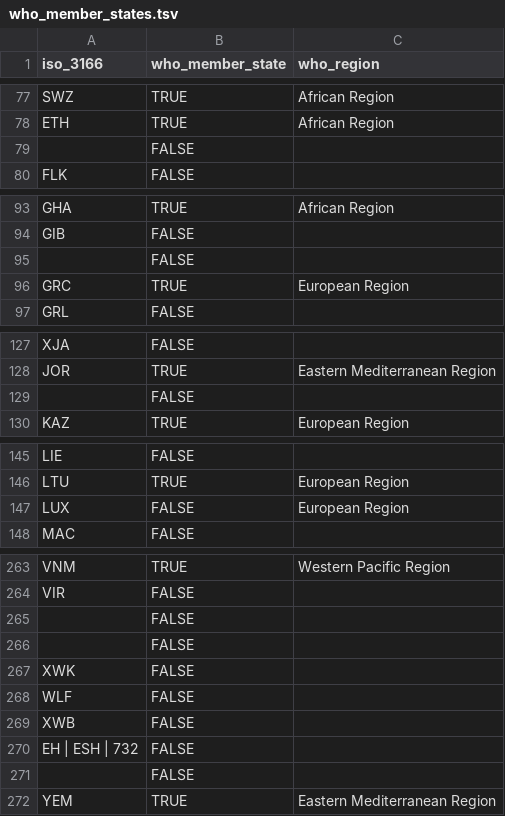
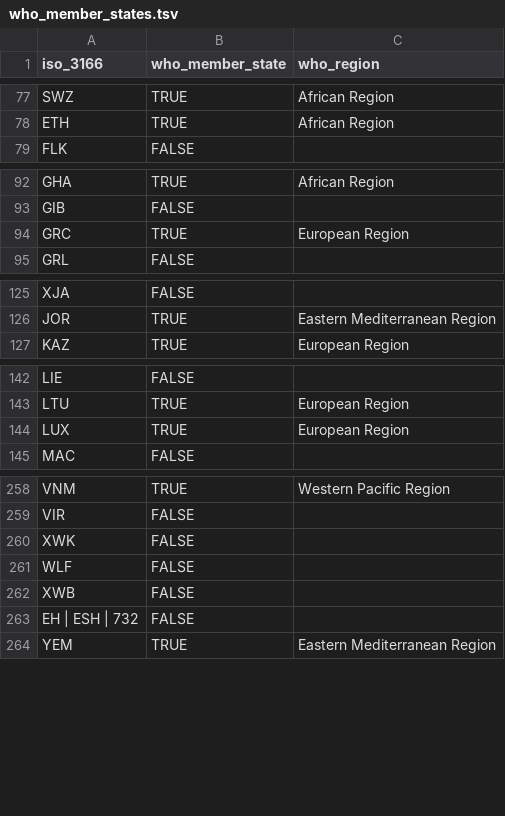
Before and after one commit to cghss/IHR-costing, a TSV file: data/generate-country-data/inputs/who/who_member_states.tsv, drawn as a sheet; only a part is shown, gaps mark what is left out; the diff covers the shown part only.

Commit message:
add NAPHS date information, specify LUX as WHO member state

```diff
--- a/data/generate-country-data/inputs/who/who_member_states.tsv
+++ b/data/generate-country-data/inputs/who/who_member_states.tsv
@@ -78,3 +78,2 @@ SWZ	TRUE	African Region
 ETH	TRUE	African Region
-	FALSE	
 FLK	FALSE	
@@ -94,3 +93,2 @@ GHA	TRUE	African Region
 GIB	FALSE	
-	FALSE	
 GRC	TRUE	European Region
@@ -128,3 +126,2 @@ XJA	FALSE
 JOR	TRUE	Eastern Mediterranean Region
-	FALSE	
 KAZ	TRUE	European Region
@@ -146,3 +143,3 @@ LIE	FALSE
 LTU	TRUE	European Region
-LUX	FALSE	European Region
+LUX	TRUE	European Region
 MAC	FALSE	
@@ -264,4 +259,2 @@ VNM	TRUE	Western Pacific Region
 VIR	FALSE	
-	FALSE	
-	FALSE	
 XWK	FALSE	
@@ -270,3 +263,2 @@ XWB	FALSE
 EH | ESH | 732	FALSE	
-	FALSE	
 YEM	TRUE	Eastern Mediterranean Region
```
Also changed, not shown: 2 removed rows elsewhere in this file, data/generate-country-data/inputs/cia_factbook/countries_fb.tsv, 4 other files.
